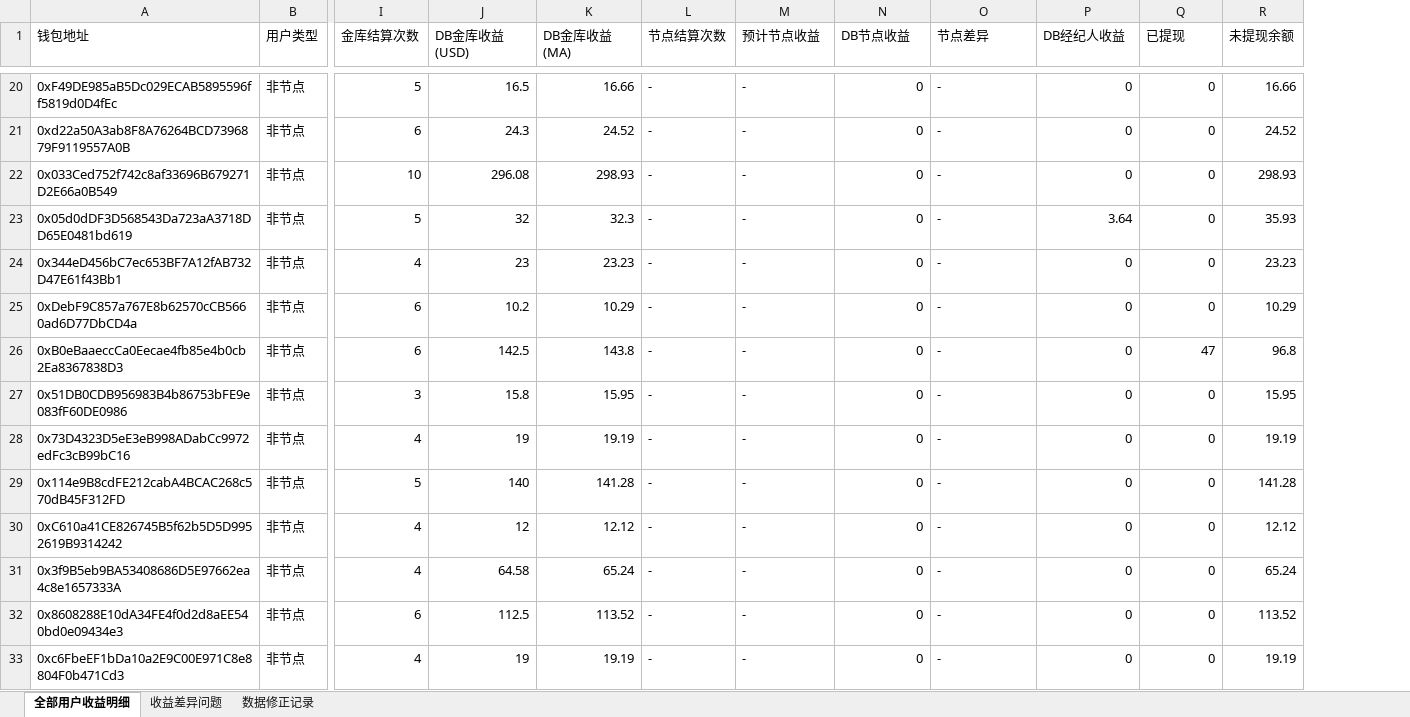
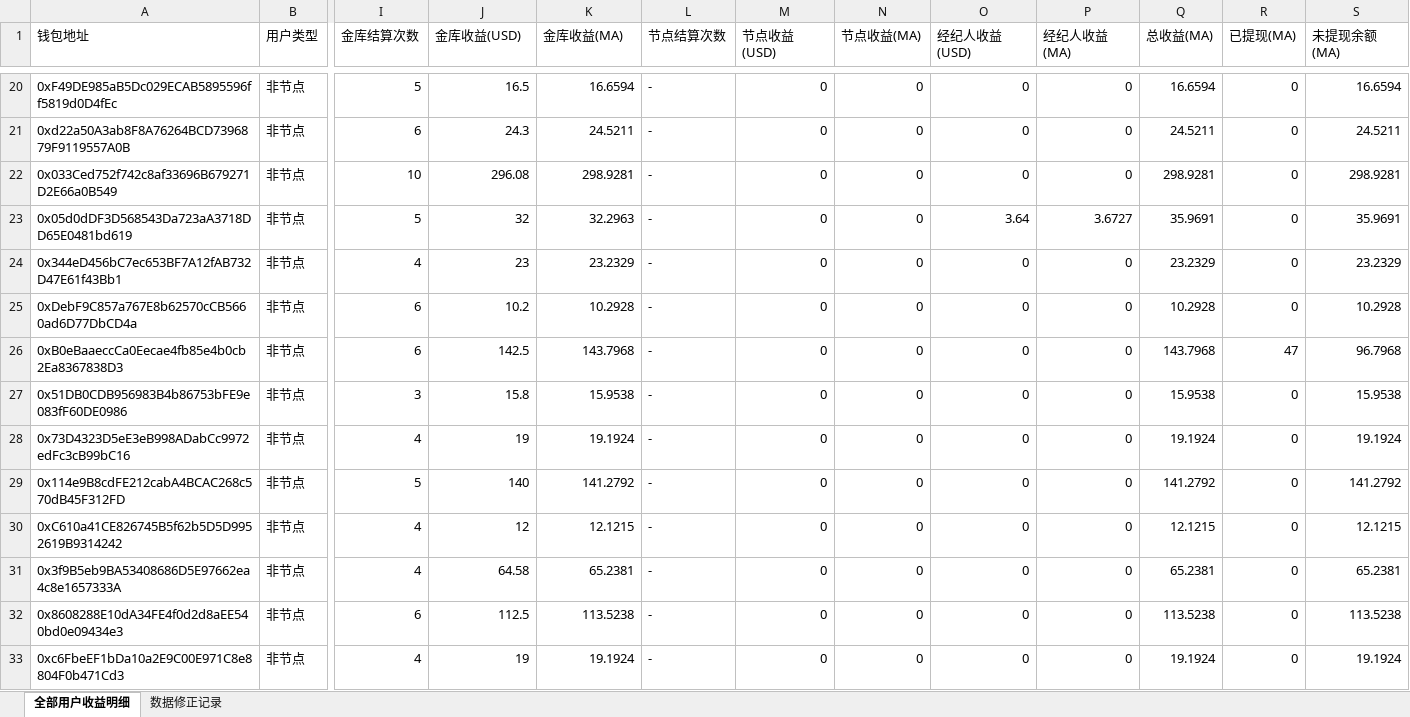
Before and after one commit to coinmax-dev/coinmax, an Excel workbook: 收益审计报告.xlsx, sheet 全部用户收益明细, drawn as a sheet; only a part is shown, gaps mark what is left out; values as stored, in another font and other column widths than the file's, no borders; removed rows and columns are numbered as before the commit, all else as after; the diff covers the shown part only; the diff names each change by its address in the sheet, - before the commit and + after, or states it on an @@ line.

```diff
--- a/收益审计报告.xlsx (sheet 全部用户收益明细)
+++ b/收益审计报告.xlsx (sheet 全部用户收益明细)
-sheet tab: 收益差异问题
+column Q (总收益(MA)), rows 20-33: 16.6594 | 24.5211 | 298.9281 | 35.9691 | 23.2329 | 10.2928 | 143.7968 | 15.9538 | 19.1924 | 141.2792 | 12.1215 | 65.2381 | 113.5238 | 19.1924
-column R (未提现余额), rows 20-33: 16.66 | 24.52 | 298.93 | 35.93 | 23.23 | 10.29 | 96.8 | 15.95 | 19.19 | 141.28 | 12.12 | 65.24 | 113.52 | 19.19
+column S (未提现余额(MA)), rows 20-33: 16.6594 | 24.5211 | 298.9281 | 35.9691 | 23.2329 | 10.2928 | 96.7968 | 15.9538 | 19.1924 | 141.2792 | 12.1215 | 65.2381 | 113.5238 | 19.1924
-J1: DB金库收益(USD)
+J1: 金库收益(USD)
-K1: DB金库收益(MA)
+K1: 金库收益(MA)
-M1: 预计节点收益
+M1: 节点收益(USD)
-N1: DB节点收益
+N1: 节点收益(MA)
-O1: 节点差异
+O1: 经纪人收益(USD)
-P1: DB经纪人收益
+P1: 经纪人收益(MA)
-R1: 已提现
+R1: 已提现(MA)
-K20 (金库收益(MA)): 16.66
+K20 (金库收益(MA)): 16.6594
-M20:M33 (节点收益(USD)): -
+M20:M33 (节点收益(USD)): 0
-O20:O22 (经纪人收益(USD)): -
+O20:O22 (经纪人收益(USD)): 0
-K21 (金库收益(MA)): 24.52
+K21 (金库收益(MA)): 24.5211
-K22 (金库收益(MA)): 298.93
+K22 (金库收益(MA)): 298.9281
-K23 (金库收益(MA)): 32.3
+K23 (金库收益(MA)): 32.2963
-O23 (经纪人收益(USD)): -
+O23 (经纪人收益(USD)): 3.64
-P23 (经纪人收益(MA)): 3.64
+P23 (经纪人收益(MA)): 3.6727
-K24 (金库收益(MA)): 23.23
+K24 (金库收益(MA)): 23.2329
-O24:O33 (经纪人收益(USD)): -
+O24:O33 (经纪人收益(USD)): 0
-K25 (金库收益(MA)): 10.29
+K25 (金库收益(MA)): 10.2928
-K26 (金库收益(MA)): 143.8
+K26 (金库收益(MA)): 143.7968
-K27 (金库收益(MA)): 15.95
+K27 (金库收益(MA)): 15.9538
-K28 (金库收益(MA)): 19.19
+K28 (金库收益(MA)): 19.1924
-K29 (金库收益(MA)): 141.28
+K29 (金库收益(MA)): 141.2792
-K30 (金库收益(MA)): 12.12
+K30 (金库收益(MA)): 12.1215
-K31 (金库收益(MA)): 65.24
+K31 (金库收益(MA)): 65.2381
-K32 (金库收益(MA)): 113.52
+K32 (金库收益(MA)): 113.5238
-K33 (金库收益(MA)): 19.19
+K33 (金库收益(MA)): 19.1924
```
Also changed, not shown: 984 edited cells elsewhere in this sheet, sheet 数据修正记录.
